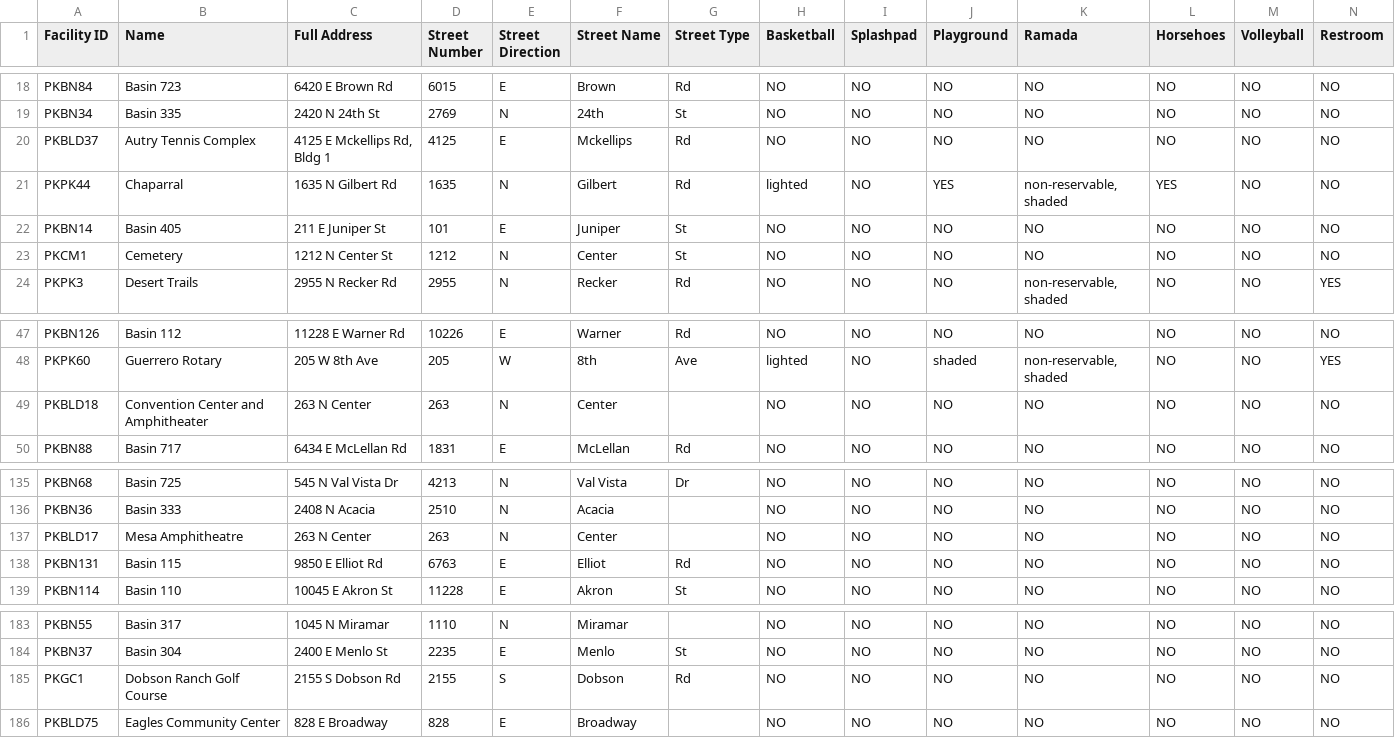
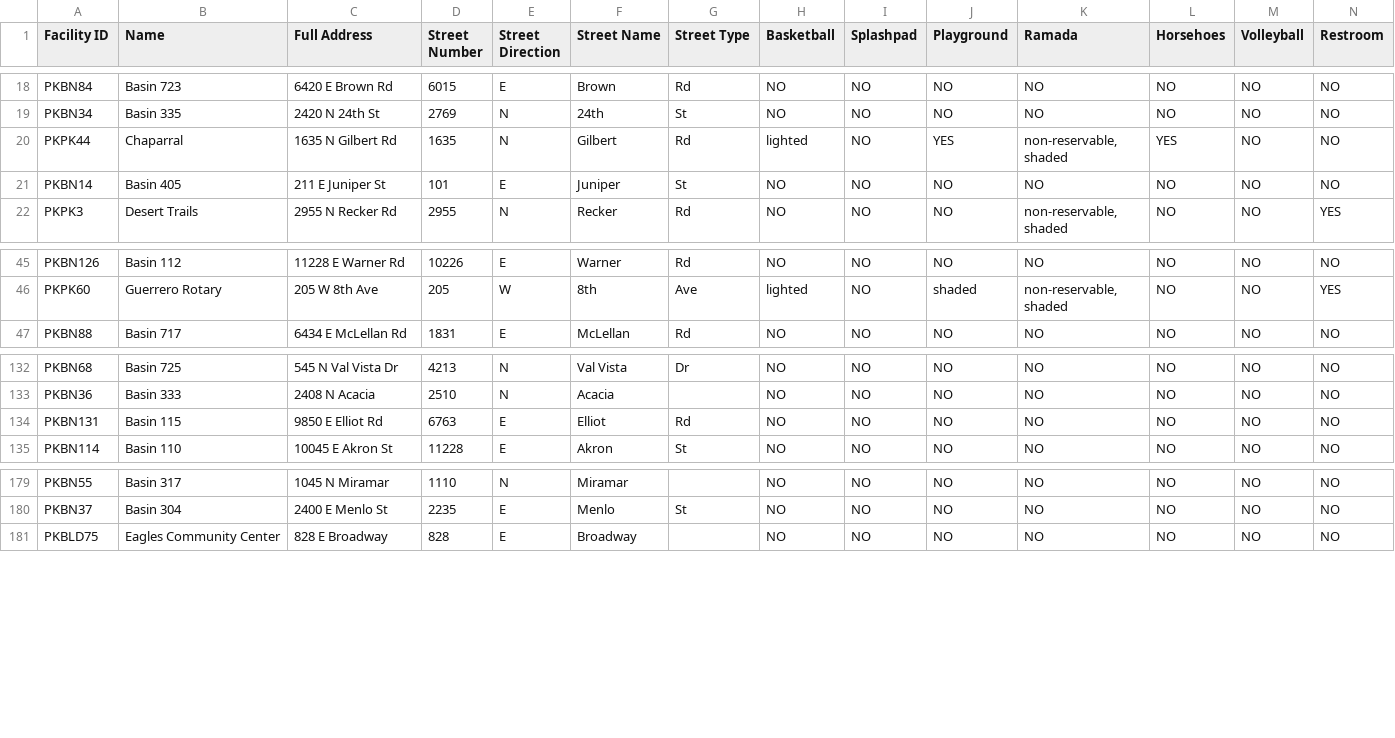
Before and after one commit to OliviaScalora/MUSA508_Final, a CSV file: Data/Parks_Locations_And_Amenities.csv, drawn as a sheet; only a part is shown, gaps mark what is left out; rows hold the shown columns only; the diff names each change by its address in the sheet, - before the commit and + after, or states it on an @@ line.

```diff
--- a/Data/Parks_Locations_And_Amenities.csv
+++ b/Data/Parks_Locations_And_Amenities.csv
-row 20: PKBLD37 | Autry Tennis Complex | 4125 E Mckellips Rd, Bldg 1 | 4125 | E | Mckellips | Rd | NO | NO | NO | NO | NO | NO | NO
-row 23: PKCM1 | Cemetery | 1212 N Center St | 1212 | N | Center | St | NO | NO | NO | NO | NO | NO | NO
-row 49: PKBLD18 | Convention Center and Amphitheater | 263 N Center | 263 | N | Center |  | NO | NO | NO | NO | NO | NO | NO
-row 137: PKBLD17 | Mesa Amphitheatre | 263 N Center | 263 | N | Center |  | NO | NO | NO | NO | NO | NO | NO
-row 185: PKGC1 | Dobson Ranch Golf Course | 2155 S Dobson Rd | 2155 | S | Dobson | Rd | NO | NO | NO | NO | NO | NO | NO
```
Also changed, not shown: 1 other file.
